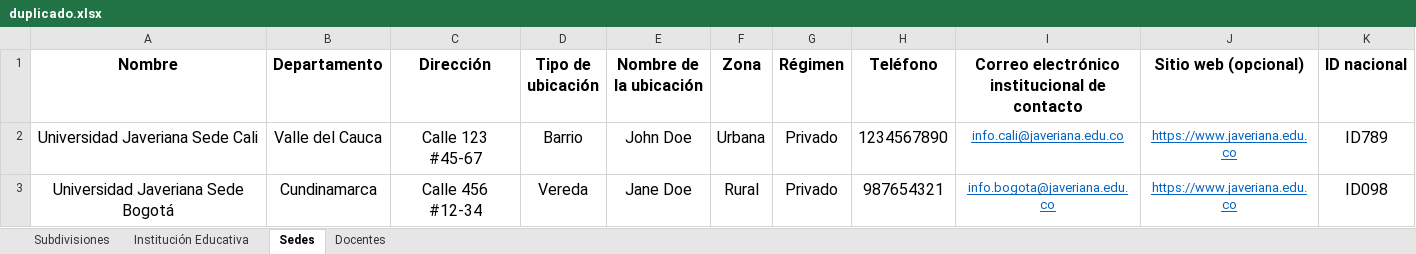
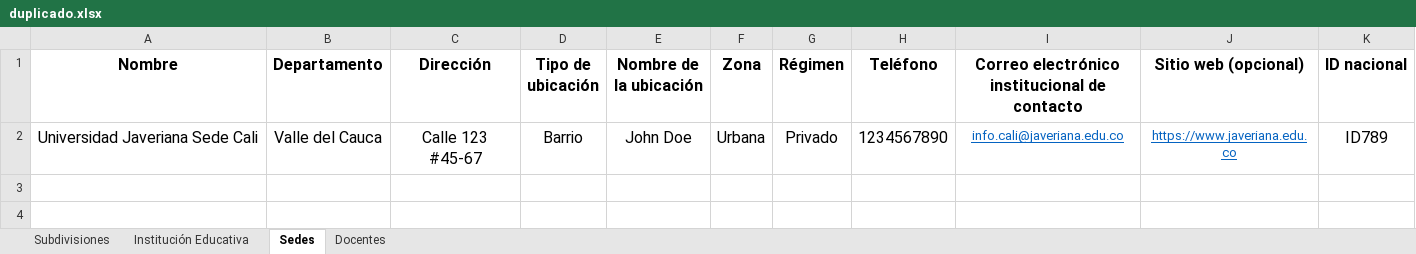
Before and after one commit to ADavidLiu/plataforma-competencias-tic-admin, an Excel workbook: public/excel/duplicado.xlsx, sheet Sedes, drawn as a sheet; values as stored, in another font and other column widths than the file's, no borders; the diff names each change by its address in the sheet, - before the commit and + after, or states it on an @@ line.

```diff
--- a/public/excel/duplicado.xlsx (sheet Sedes)
+++ b/public/excel/duplicado.xlsx (sheet Sedes)
-row 3: Universidad Javeriana Sede Bogotá | Cundinamarca | Calle 456 #12-34 | Vereda | Jane Doe | Rural | Privado | 987654321 | info.bogota@javeriana.edu.co | https://www.javeriana.edu.co | ID098
```
Also changed, not shown: sheet Docentes, public/excel/Formato-BBDD-Gobiernos.xlsx, 1 other file.
